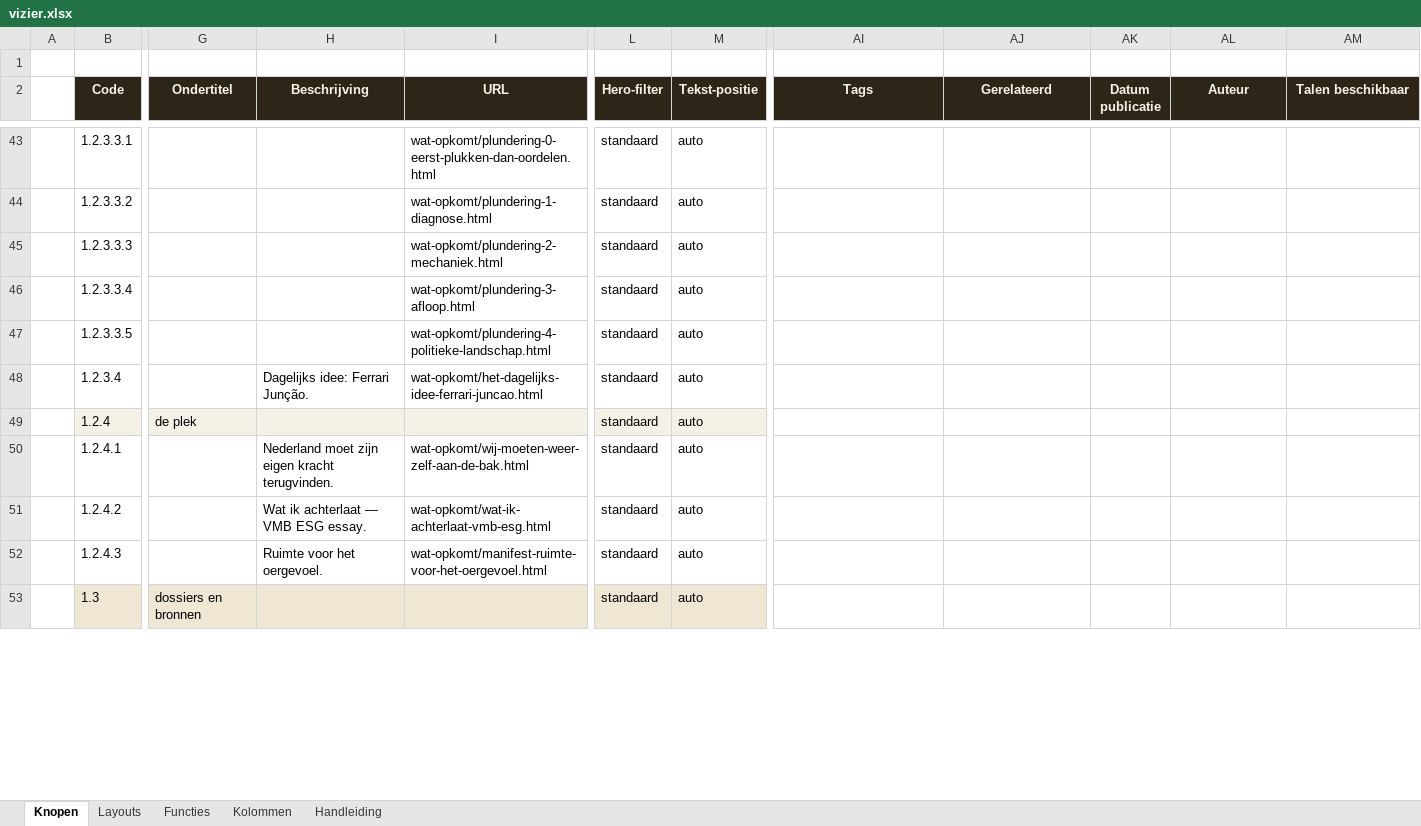
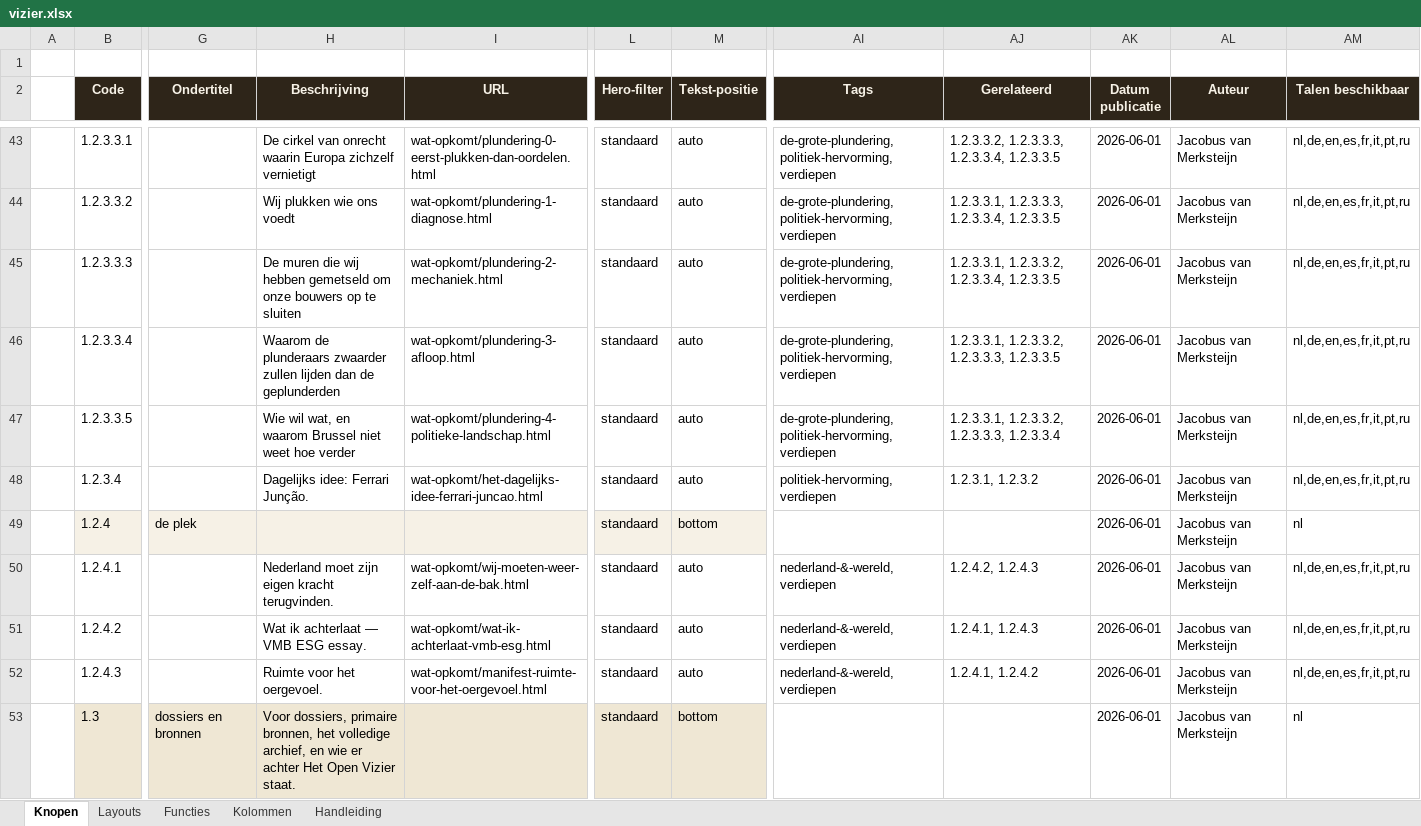
Before and after one commit to koosvanM/openvizier, an Excel workbook: nl/_data/vizier.xlsx, sheet Knopen, drawn as a sheet; only a part is shown, gaps mark what is left out; values as stored, in another font and other column widths than the file's, no borders; the diff covers the shown part only; the diff names each change by its address in the sheet, - before the commit and + after, or states it on an @@ line.

Commit message:
Excel: volledig gevuld met metadata uit artikelen (beschrijving, datum, tags, gerelateerd, talen, auteur)

```diff
--- a/nl/_data/vizier.xlsx (sheet Knopen)
+++ b/nl/_data/vizier.xlsx (sheet Knopen)
-H43 (Beschrijving): (empty)
+H43 (Beschrijving): De cirkel van onrecht waarin Europa zichzelf vernietigt
-AI43:AI47 (Tags): (empty)
+AI43:AI47 (Tags): de-grote-plundering, politiek-hervorming, verdiepen
-AJ43 (Gerelateerd): (empty)
+AJ43 (Gerelateerd): 1.2.3.3.2, 1.2.3.3.3, 1.2.3.3.4, 1.2.3.3.5
-AK43:AK53 (Datum publicatie): (empty)
+AK43:AK53 (Datum publicatie): 2026-06-01
-AL43:AL53 (Auteur): (empty)
+AL43:AL53 (Auteur): Jacobus van Merksteijn
-AM43:AM48 (Talen beschikbaar): (empty)
+AM43:AM48 (Talen beschikbaar): nl,de,en,es,fr,it,pt,ru
-H44 (Beschrijving): (empty)
+H44 (Beschrijving): Wij plukken wie ons voedt
-AJ44 (Gerelateerd): (empty)
+AJ44 (Gerelateerd): 1.2.3.3.1, 1.2.3.3.3, 1.2.3.3.4, 1.2.3.3.5
-H45 (Beschrijving): (empty)
+H45 (Beschrijving): De muren die wij hebben gemetseld om onze bouwers op te sluiten
-AJ45 (Gerelateerd): (empty)
+AJ45 (Gerelateerd): 1.2.3.3.1, 1.2.3.3.2, 1.2.3.3.4, 1.2.3.3.5
-H46 (Beschrijving): (empty)
+H46 (Beschrijving): Waarom de plunderaars zwaarder zullen lijden dan de geplunderden
-AJ46 (Gerelateerd): (empty)
+AJ46 (Gerelateerd): 1.2.3.3.1, 1.2.3.3.2, 1.2.3.3.3, 1.2.3.3.5
-H47 (Beschrijving): (empty)
+H47 (Beschrijving): Wie wil wat, en waarom Brussel niet weet hoe verder
-AJ47 (Gerelateerd): (empty)
+AJ47 (Gerelateerd): 1.2.3.3.1, 1.2.3.3.2, 1.2.3.3.3, 1.2.3.3.4
-AI48 (Tags): (empty)
+AI48 (Tags): politiek-hervorming, verdiepen
-AJ48 (Gerelateerd): (empty)
+AJ48 (Gerelateerd): 1.2.3.1, 1.2.3.2
-M49 (Tekst-positie): auto
+M49 (Tekst-positie): bottom
-AM49 (Talen beschikbaar): (empty)
+AM49 (Talen beschikbaar): nl
-AI50:AI52 (Tags): (empty)
+AI50:AI52 (Tags): nederland-&-wereld, verdiepen
-AJ50 (Gerelateerd): (empty)
+AJ50 (Gerelateerd): 1.2.4.2, 1.2.4.3
-AM50:AM52 (Talen beschikbaar): (empty)
+AM50:AM52 (Talen beschikbaar): nl,de,en,es,fr,it,pt,ru
-AJ51 (Gerelateerd): (empty)
+AJ51 (Gerelateerd): 1.2.4.1, 1.2.4.3
-AJ52 (Gerelateerd): (empty)
+AJ52 (Gerelateerd): 1.2.4.1, 1.2.4.2
-H53 (Beschrijving): (empty)
+H53 (Beschrijving): Voor dossiers, primaire bronnen, het volledige archief, en wie er achter Het Open Vizier staat.
-M53 (Tekst-positie): auto
+M53 (Tekst-positie): bottom
-AM53 (Talen beschikbaar): (empty)
+AM53 (Talen beschikbaar): nl
```
Also changed, not shown: 216 edited cells elsewhere in this sheet, 10 other files.
